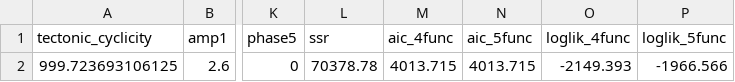
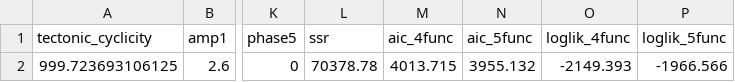
Before and after one commit to hettling/sealavel-datafit, a TSV file: results/sealevel-comp-min.tsv, drawn as a sheet; only a part is shown, gaps mark what is left out; the diff names each change by its address in the sheet, - before the commit and + after, or states it on an @@ line.

```diff
--- a/results/sealevel-comp-min.tsv
+++ b/results/sealevel-comp-min.tsv
-N2 (aic_5func): 4013.715
+N2 (aic_5func): 3955.132
```
Also changed, not shown: results/results.tsv, results/sealevel-comp-avg.tsv, 4 other files.
